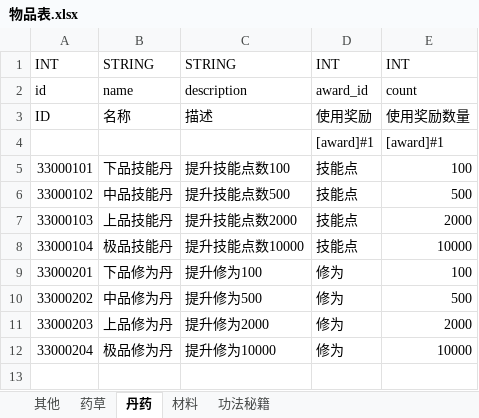
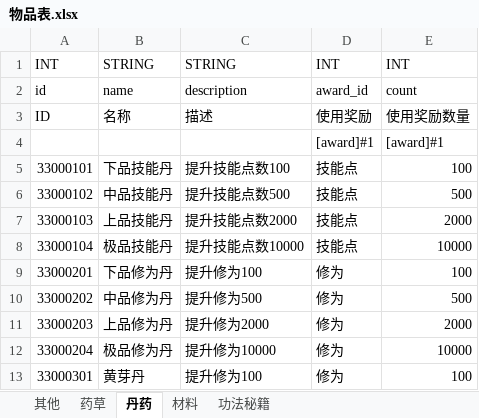
Before and after one commit to assalyn/paladin, an Excel workbook: bin/xlsx/物品表.xlsx, sheet 丹药, drawn as a sheet; values as stored, in another font and other column widths than the file's, no borders; the diff names each change by its address in the sheet, - before the commit and + after, or states it on an @@ line.

```diff
--- a/bin/xlsx/物品表.xlsx (sheet 丹药)
+++ b/bin/xlsx/物品表.xlsx (sheet 丹药)
+row 13: 33000301 | 黄芽丹 | 提升修为100 | 修为 | 100
```
Also changed, not shown: sheet 其他, bin/xlsx/enum.xlsx, bin/xlsx/位置表.xlsx, 11 other files.
